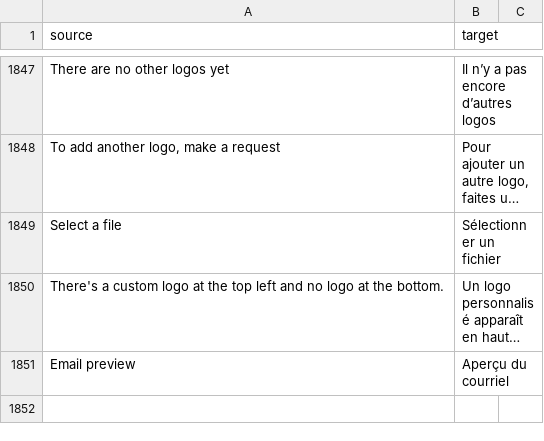
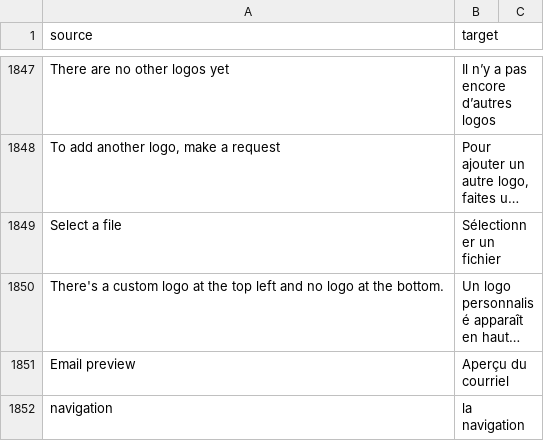
Before and after one commit to cds-snc/notification-admin, a CSV file: app/translations/csv/fr.csv, drawn as a sheet; only a part is shown, gaps mark what is left out; long unchanged cells end in …; the diff names each change by its address in the sheet, - before the commit and + after, or states it on an @@ line.

```diff
--- a/app/translations/csv/fr.csv
+++ b/app/translations/csv/fr.csv
+row 1852: navigation | la navigation
```
Also changed, not shown: 2 other files.
